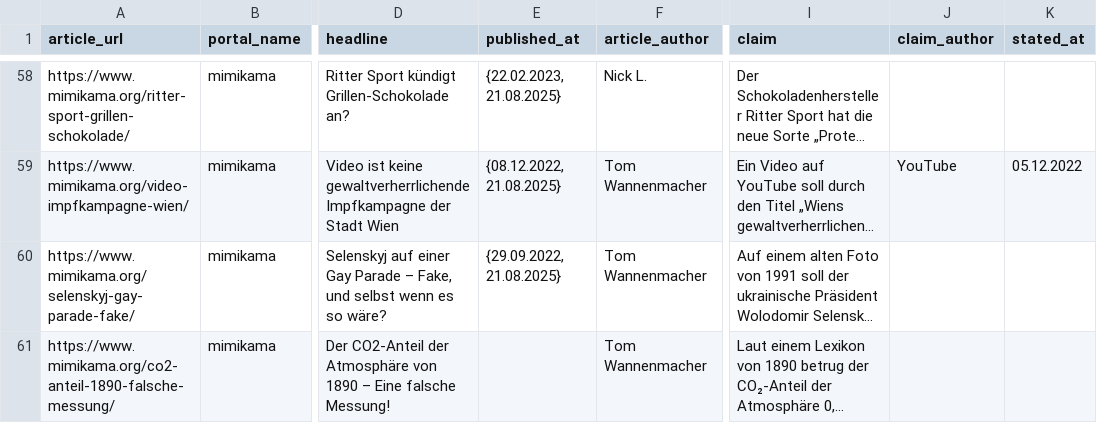
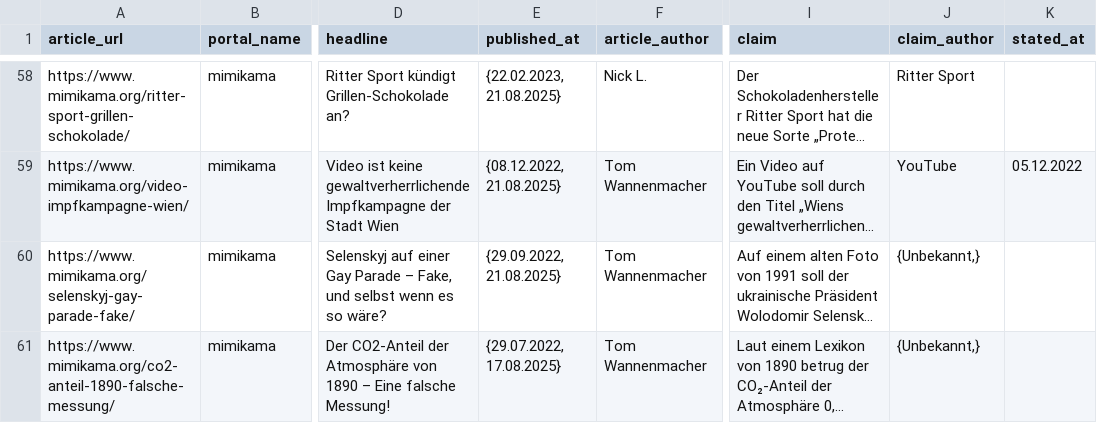
Before and after one commit to Jonas-Alker/Bachelor-Projekt, a CSV file: evaluation/evaluation_data/input/ground_truth/german/mimikama.csv, drawn as a sheet; only a part is shown, gaps mark what is left out; long unchanged cells end in …; the diff covers the shown part only; the diff names each change by its address in the sheet, - before the commit and + after, or states it on an @@ line.

```diff
--- a/evaluation/evaluation_data/input/ground_truth/german/mimikama.csv
+++ b/evaluation/evaluation_data/input/ground_truth/german/mimikama.csv
-J58 (claim_author): (empty)
+J58 (claim_author): Ritter Sport
-J60:J61 (claim_author): (empty)
+J60:J61 (claim_author): {Unbekannt,}
-E61 (published_at): (empty)
+E61 (published_at): {29.07.2022, 17.08.2025}
```
Also changed, not shown: 51 edited cells elsewhere in this file, evaluation/evaluation_data/input/ground_truth/english/politifact.csv, evaluation/evaluation_data/input/ground_truth/german/correctiv.csv, 2 other files.
